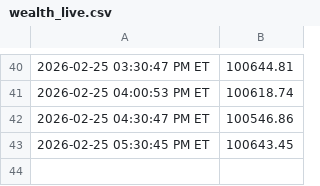
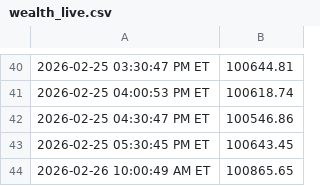
Before and after one commit to justinfarley/trading-dashboard, a CSV file: wealth_live.csv, drawn as a sheet; only a part is shown, gaps mark what is left out; the diff names each change by its address in the sheet, - before the commit and + after, or states it on an @@ line.

```diff
--- a/wealth_live.csv
+++ b/wealth_live.csv
+row 44: 2026-02-26 10:00:49 AM ET | 100865.65
```
